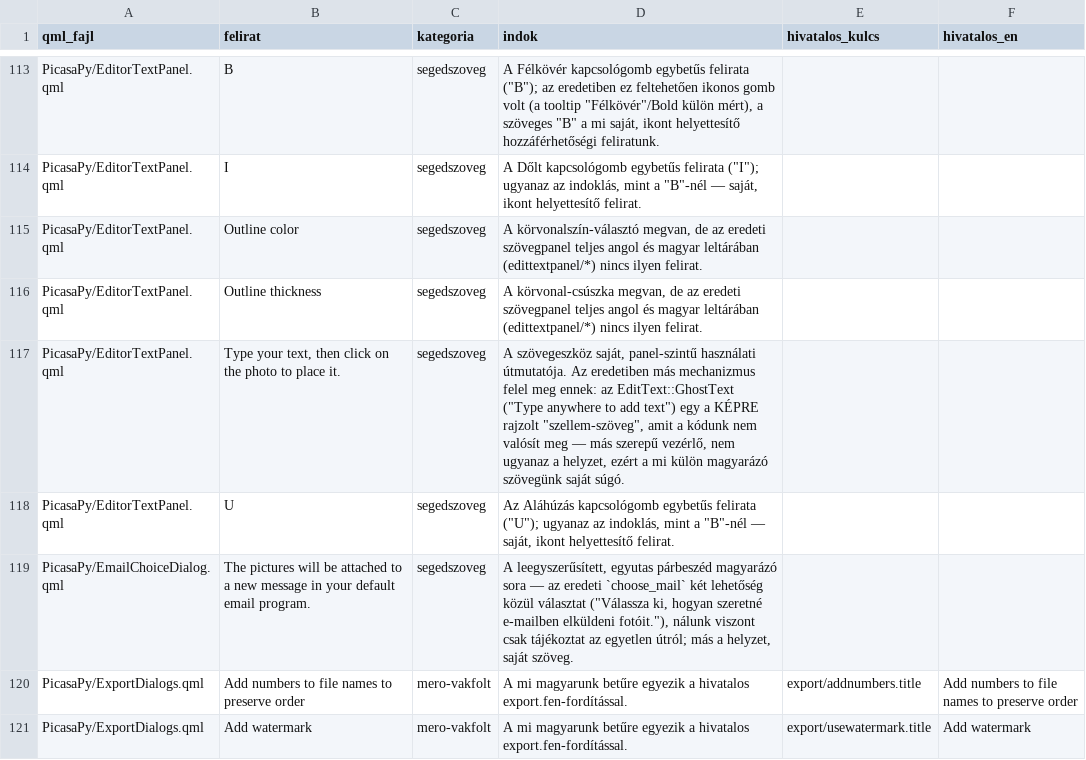
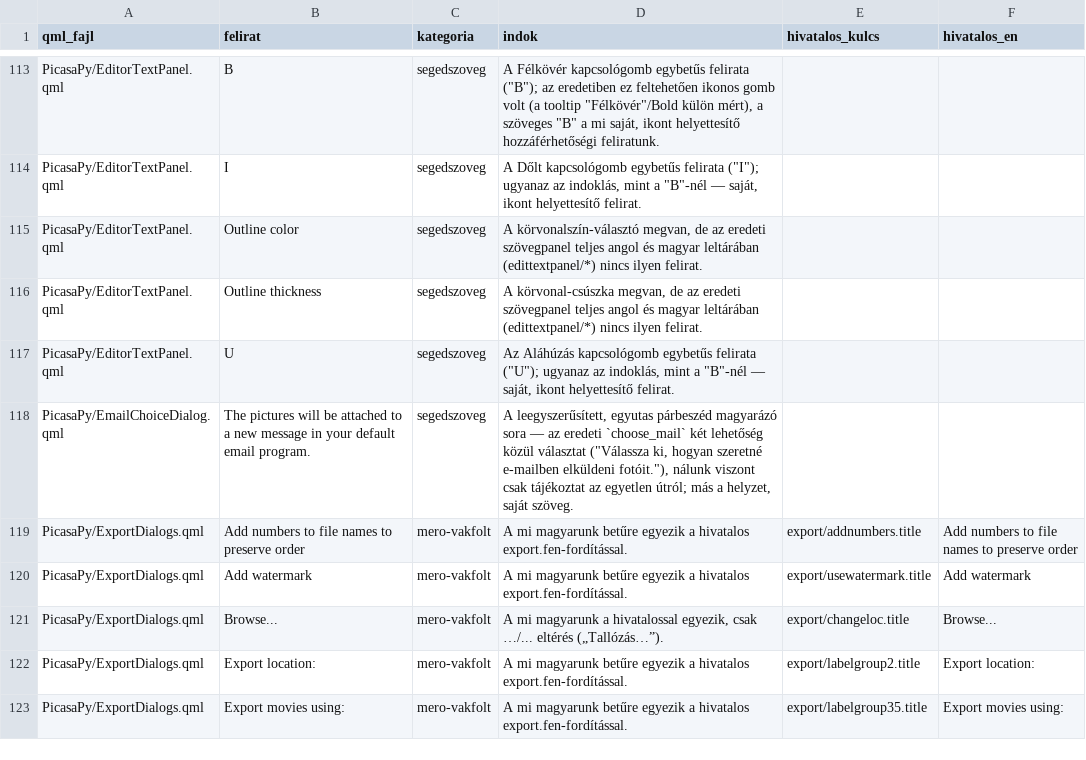
Before and after one commit to sanchomuzax/PicasaPy, a TSV file: docs/specs/ui-tobblet-besorolas.tsv, drawn as a sheet; only a part is shown, gaps mark what is left out; the shorter side is filled out with more unchanged rows.

```diff
--- a/docs/specs/ui-tobblet-besorolas.tsv
+++ b/docs/specs/ui-tobblet-besorolas.tsv
@@ -116,3 +116,2 @@ PicasaPy/EditorTextPanel.qml	Outline color	segedszoveg	A körvonalszín-választ
 PicasaPy/EditorTextPanel.qml	Outline thickness	segedszoveg	A körvonal-csúszka megvan, de az eredeti szövegpanel teljes angol és magyar leltárában (edittextpanel/*) nincs ilyen felirat.		
-PicasaPy/EditorTextPanel.qml	Type your text, then click on the photo to place it.	segedszoveg	"A szövegeszköz saját, panel-szintű használati útmutatója. Az eredetiben más mechanizmus felel meg ennek: az EditText::GhostText (""Type anywhere to add text"") egy a KÉPRE rajzolt ""szellem-szöveg"", amit a kódunk nem valósít meg — más szerepű vezérlő, nem ugyanaz a helyzet, ezért a mi külön magyarázó szövegünk saját súgó."		
 PicasaPy/EditorTextPanel.qml	U	segedszoveg	"Az Aláhúzás kapcsológomb egybetűs felirata (""U""); ugyanaz az indoklás, mint a ""B""-nél — saját, ikont helyettesítő felirat."		
```
Also changed, not shown: 3 other files.
